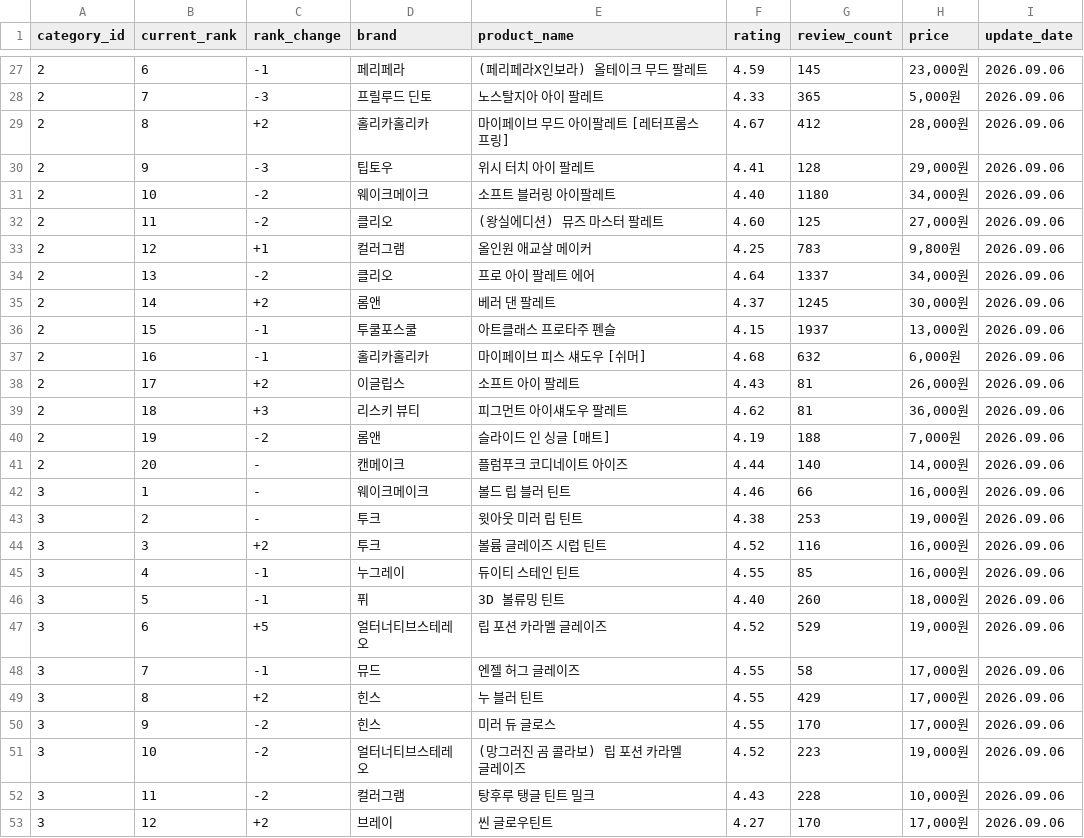
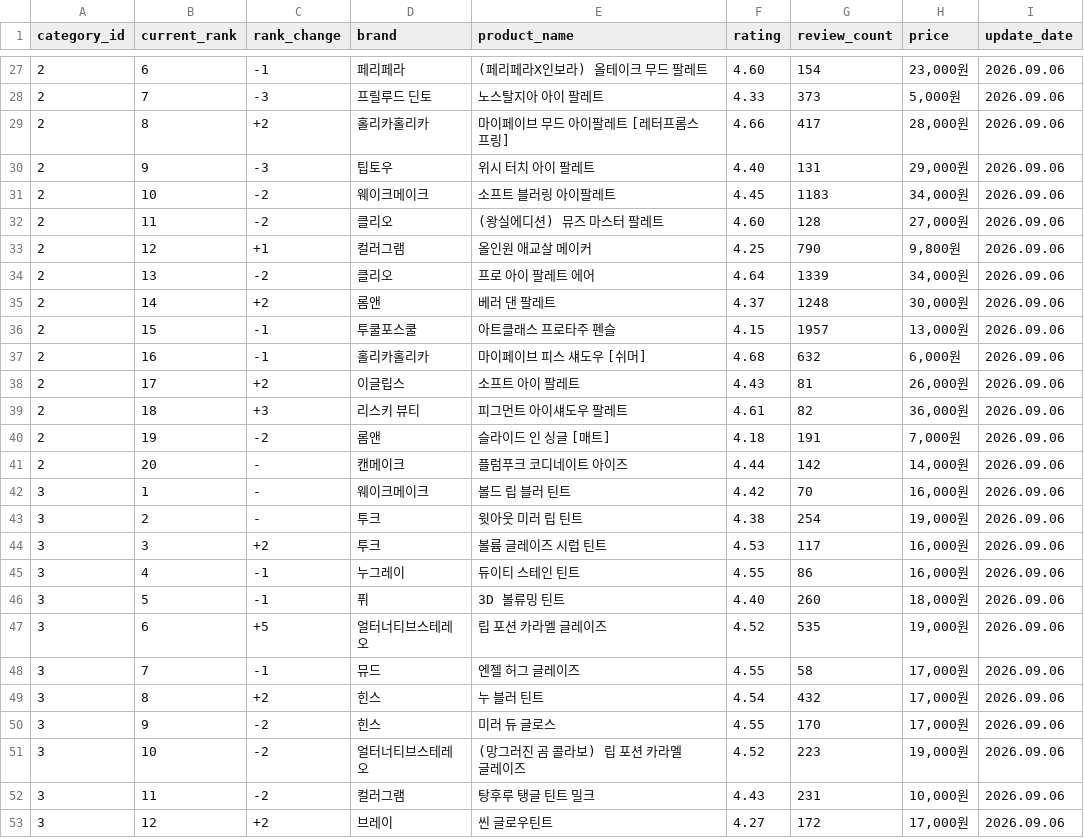
Before and after one commit to AI-Campus-1st/mini-pjt-2-minji, a CSV file: data/raw/glowpick_20260906.csv, drawn as a sheet; only a part is shown, gaps mark what is left out; the diff covers the shown part only.

```diff
--- a/data/raw/glowpick_20260906.csv
+++ b/data/raw/glowpick_20260906.csv
@@ -27,27 +27,27 @@
-2,6,-1,페리페라,(페리페라X인보라) 올테이크 무드 팔레트,4.59,145,"23,000원",2026.09.06
-2,7,-3,프릴루드 딘토,노스탈지아 아이 팔레트,4.33,365,"5,000원",2026.09.06
-2,8,+2,홀리카홀리카,마이페이브 무드 아이팔레트 [레터프롬스프링],4.67,412,"28,000원",2026.09.06
-2,9,-3,팁토우,위시 터치 아이 팔레트,4.41,128,"29,000원",2026.09.06
-2,10,-2,웨이크메이크,소프트 블러링 아이팔레트,4.40,1180,"34,000원",2026.09.06
-2,11,-2,클리오,(왕실에디션) 뮤즈 마스터 팔레트,4.60,125,"27,000원",2026.09.06
-2,12,+1,컬러그램,올인원 애교살 메이커,4.25,783,"9,800원",2026.09.06
-2,13,-2,클리오,프로 아이 팔레트 에어,4.64,1337,"34,000원",2026.09.06
-2,14,+2,롬앤,베러 댄 팔레트,4.37,1245,"30,000원",2026.09.06
-2,15,-1,투쿨포스쿨,아트클래스 프로타주 펜슬,4.15,1937,"13,000원",2026.09.06
+2,6,-1,페리페라,(페리페라X인보라) 올테이크 무드 팔레트,4.60,154,"23,000원",2026.09.06
+2,7,-3,프릴루드 딘토,노스탈지아 아이 팔레트,4.33,373,"5,000원",2026.09.06
+2,8,+2,홀리카홀리카,마이페이브 무드 아이팔레트 [레터프롬스프링],4.66,417,"28,000원",2026.09.06
+2,9,-3,팁토우,위시 터치 아이 팔레트,4.40,131,"29,000원",2026.09.06
+2,10,-2,웨이크메이크,소프트 블러링 아이팔레트,4.45,1183,"34,000원",2026.09.06
+2,11,-2,클리오,(왕실에디션) 뮤즈 마스터 팔레트,4.60,128,"27,000원",2026.09.06
+2,12,+1,컬러그램,올인원 애교살 메이커,4.25,790,"9,800원",2026.09.06
+2,13,-2,클리오,프로 아이 팔레트 에어,4.64,1339,"34,000원",2026.09.06
+2,14,+2,롬앤,베러 댄 팔레트,4.37,1248,"30,000원",2026.09.06
+2,15,-1,투쿨포스쿨,아트클래스 프로타주 펜슬,4.15,1957,"13,000원",2026.09.06
 2,16,-1,홀리카홀리카,마이페이브 피스 섀도우 [쉬머],4.68,632,"6,000원",2026.09.06
 2,17,+2,이글립스,소프트 아이 팔레트,4.43,81,"26,000원",2026.09.06
-2,18,+3,리스키 뷰티,피그먼트 아이섀도우 팔레트,4.62,81,"36,000원",2026.09.06
-2,19,-2,롬앤,슬라이드 인 싱글 [매트],4.19,188,"7,000원",2026.09.06
-2,20,-,캔메이크,플럼푸크 코디네이트 아이즈,4.44,140,"14,000원",2026.09.06
-3,1,-,웨이크메이크,볼드 립 블러 틴트,4.46,66,"16,000원",2026.09.06
-3,2,-,투크,윗아웃 미러 립 틴트,4.38,253,"19,000원",2026.09.06
-3,3,+2,투크,볼륨 글레이즈 시럽 틴트,4.52,116,"16,000원",2026.09.06
-3,4,-1,누그레이,듀이티 스테인 틴트,4.55,85,"16,000원",2026.09.06
+2,18,+3,리스키 뷰티,피그먼트 아이섀도우 팔레트,4.61,82,"36,000원",2026.09.06
+2,19,-2,롬앤,슬라이드 인 싱글 [매트],4.18,191,"7,000원",2026.09.06
+2,20,-,캔메이크,플럼푸크 코디네이트 아이즈,4.44,142,"14,000원",2026.09.06
+3,1,-,웨이크메이크,볼드 립 블러 틴트,4.42,70,"16,000원",2026.09.06
+3,2,-,투크,윗아웃 미러 립 틴트,4.38,254,"19,000원",2026.09.06
+3,3,+2,투크,볼륨 글레이즈 시럽 틴트,4.53,117,"16,000원",2026.09.06
+3,4,-1,누그레이,듀이티 스테인 틴트,4.55,86,"16,000원",2026.09.06
 3,5,-1,퓌,3D 볼류밍 틴트,4.40,260,"18,000원",2026.09.06
-3,6,+5,얼터너티브스테레오,립 포션 카라멜 글레이즈,4.52,529,"19,000원",2026.09.06
+3,6,+5,얼터너티브스테레오,립 포션 카라멜 글레이즈,4.52,535,"19,000원",2026.09.06
 3,7,-1,뮤드,엔젤 허그 글레이즈,4.55,58,"17,000원",2026.09.06
-3,8,+2,힌스,누 블러 틴트,4.55,429,"17,000원",2026.09.06
+3,8,+2,힌스,누 블러 틴트,4.54,432,"17,000원",2026.09.06
 3,9,-2,힌스,미러 듀 글로스,4.55,170,"17,000원",2026.09.06
 3,10,-2,얼터너티브스테레오,(망그러진 곰 콜라보) 립 포션 카라멜 글레이즈,4.52,223,"19,000원",2026.09.06
-3,11,-2,컬러그램,탕후루 탱글 틴트 밀크,4.43,228,"10,000원",2026.09.06
-3,12,+2,브레이,씬 글로우틴트,4.27,170,"17,000원",2026.09.06
+3,11,-2,컬러그램,탕후루 탱글 틴트 밀크,4.43,231,"10,000원",2026.09.06
+3,12,+2,브레이,씬 글로우틴트,4.27,172,"17,000원",2026.09.06
```
Also changed, not shown: 40 edited cells elsewhere in this file, data/raw/glowpick_20260906_clean.csv, 19 other files.
